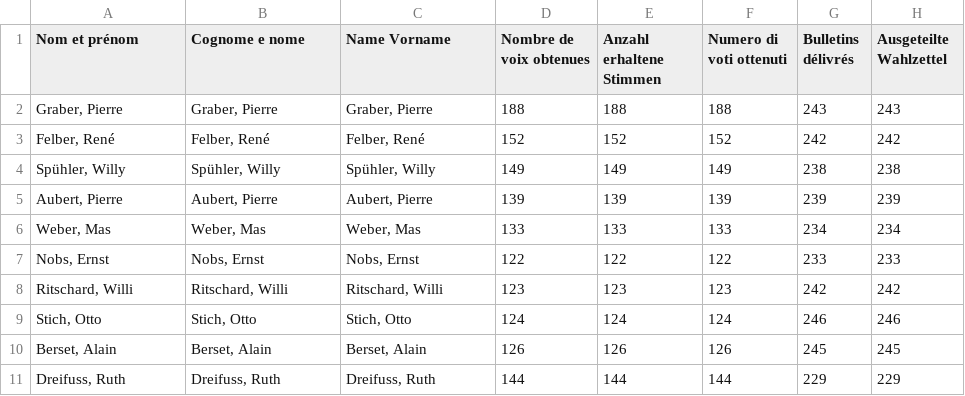
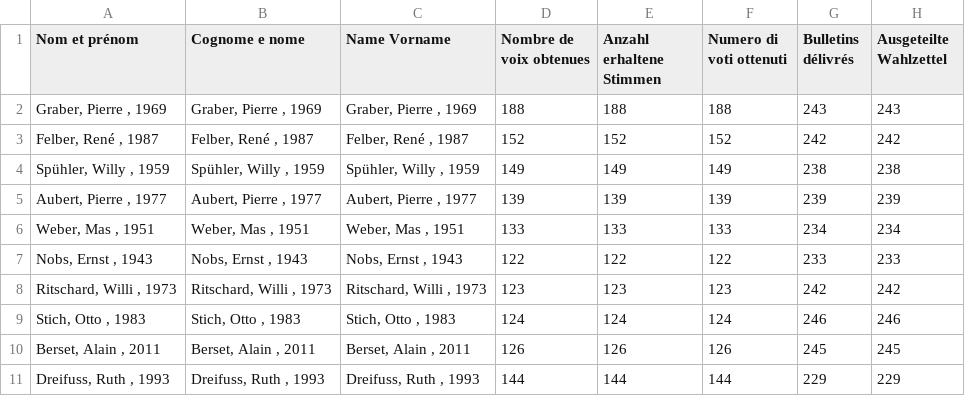
Before and after one commit to vey83/conseil_federal, a CSV file: elu_top_sp.csv, drawn as a sheet; only a part is shown; the diff covers the shown part only; the diff names each change by its address in the sheet, - before the commit and + after, or states it on an @@ line.

```diff
--- a/elu_top_sp.csv
+++ b/elu_top_sp.csv
-A2 (Nom et prénom): Graber, Pierre
+A2 (Nom et prénom): Graber, Pierre , 1969
-B2 (Cognome e nome): Graber, Pierre
+B2 (Cognome e nome): Graber, Pierre , 1969
-C2 (Name Vorname): Graber, Pierre
+C2 (Name Vorname): Graber, Pierre , 1969
-A3 (Nom et prénom): Felber, René
+A3 (Nom et prénom): Felber, René , 1987
-B3 (Cognome e nome): Felber, René
+B3 (Cognome e nome): Felber, René , 1987
-C3 (Name Vorname): Felber, René
+C3 (Name Vorname): Felber, René , 1987
-A4 (Nom et prénom): Spühler, Willy
+A4 (Nom et prénom): Spühler, Willy , 1959
-B4 (Cognome e nome): Spühler, Willy
+B4 (Cognome e nome): Spühler, Willy , 1959
-C4 (Name Vorname): Spühler, Willy
+C4 (Name Vorname): Spühler, Willy , 1959
-A5 (Nom et prénom): Aubert, Pierre
+A5 (Nom et prénom): Aubert, Pierre , 1977
-B5 (Cognome e nome): Aubert, Pierre
+B5 (Cognome e nome): Aubert, Pierre , 1977
-C5 (Name Vorname): Aubert, Pierre
+C5 (Name Vorname): Aubert, Pierre , 1977
-A6 (Nom et prénom): Weber, Mas
+A6 (Nom et prénom): Weber, Mas , 1951
-B6 (Cognome e nome): Weber, Mas
+B6 (Cognome e nome): Weber, Mas , 1951
-C6 (Name Vorname): Weber, Mas
+C6 (Name Vorname): Weber, Mas , 1951
-A7 (Nom et prénom): Nobs, Ernst
+A7 (Nom et prénom): Nobs, Ernst , 1943
-B7 (Cognome e nome): Nobs, Ernst
+B7 (Cognome e nome): Nobs, Ernst , 1943
-C7 (Name Vorname): Nobs, Ernst
+C7 (Name Vorname): Nobs, Ernst , 1943
-A8 (Nom et prénom): Ritschard, Willi
+A8 (Nom et prénom): Ritschard, Willi , 1973
-B8 (Cognome e nome): Ritschard, Willi
+B8 (Cognome e nome): Ritschard, Willi , 1973
-C8 (Name Vorname): Ritschard, Willi
+C8 (Name Vorname): Ritschard, Willi , 1973
-A9 (Nom et prénom): Stich, Otto
+A9 (Nom et prénom): Stich, Otto , 1983
-B9 (Cognome e nome): Stich, Otto
+B9 (Cognome e nome): Stich, Otto , 1983
-C9 (Name Vorname): Stich, Otto
+C9 (Name Vorname): Stich, Otto , 1983
-A10 (Nom et prénom): Berset, Alain
+A10 (Nom et prénom): Berset, Alain , 2011
-B10 (Cognome e nome): Berset, Alain
+B10 (Cognome e nome): Berset, Alain , 2011
-C10 (Name Vorname): Berset, Alain
+C10 (Name Vorname): Berset, Alain , 2011
-A11 (Nom et prénom): Dreifuss, Ruth
+A11 (Nom et prénom): Dreifuss, Ruth , 1993
-B11 (Cognome e nome): Dreifuss, Ruth
+B11 (Cognome e nome): Dreifuss, Ruth , 1993
-C11 (Name Vorname): Dreifuss, Ruth
+C11 (Name Vorname): Dreifuss, Ruth , 1993
```
Also changed, not shown: 12 edited cells elsewhere in this file, elu_top_svp.csv.
